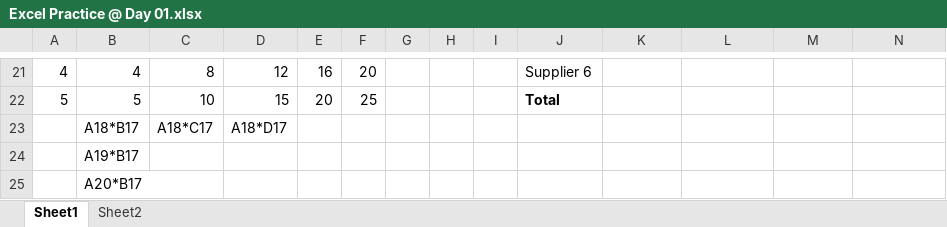
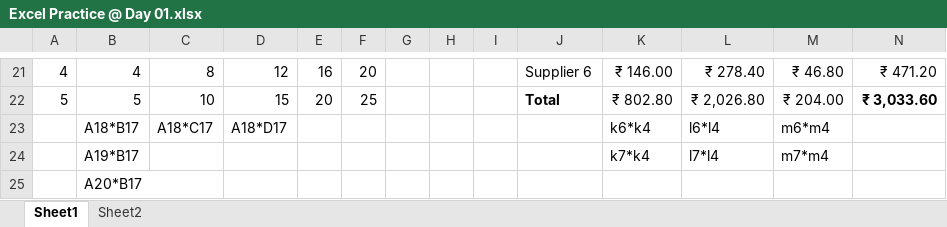
Before and after one commit to gbhargavireddy305-source/DA_HYD_026_EXCEL, an Excel workbook: Excel Practice @ Day 01.xlsx, sheet Sheet1, drawn as a sheet; only a part is shown, gaps mark what is left out; values as stored, in another font and other column widths than the file's, no borders; removed rows and columns are numbered as before the commit, all else as after; the diff covers the shown part only; the diff names each change by its address in the sheet, - before the commit and + after, or states it on an @@ line.

```diff
--- a/Excel Practice @ Day 01.xlsx (sheet Sheet1)
+++ b/Excel Practice @ Day 01.xlsx (sheet Sheet1)
-K21: (empty)
+K21: ₹ 146.00
-L21: (empty)
+L21: ₹ 278.40
-M21: (empty)
+M21: ₹ 46.80
-N21: (empty)
+N21: ₹ 471.20
-K22: (empty)
+K22: ₹ 802.80
-L22: (empty)
+L22: ₹ 2,026.80
-M22: (empty)
+M22: ₹ 204.00
-N22: (empty)
+N22: ₹ 3,033.60
-K23: (empty)
+K23: k6*k4
-L23: (empty)
+L23: l6*l4
-M23: (empty)
+M23: m6*m4
-row 24:  | A19*B17
+row 24:  | A19*B17 |  |  |  |  |  |  |  |  | k7*k4 | l7*l4 | m7*m4
```
Also changed, not shown: 1 added row, 1 removed row and 29 edited cells elsewhere in this sheet.
